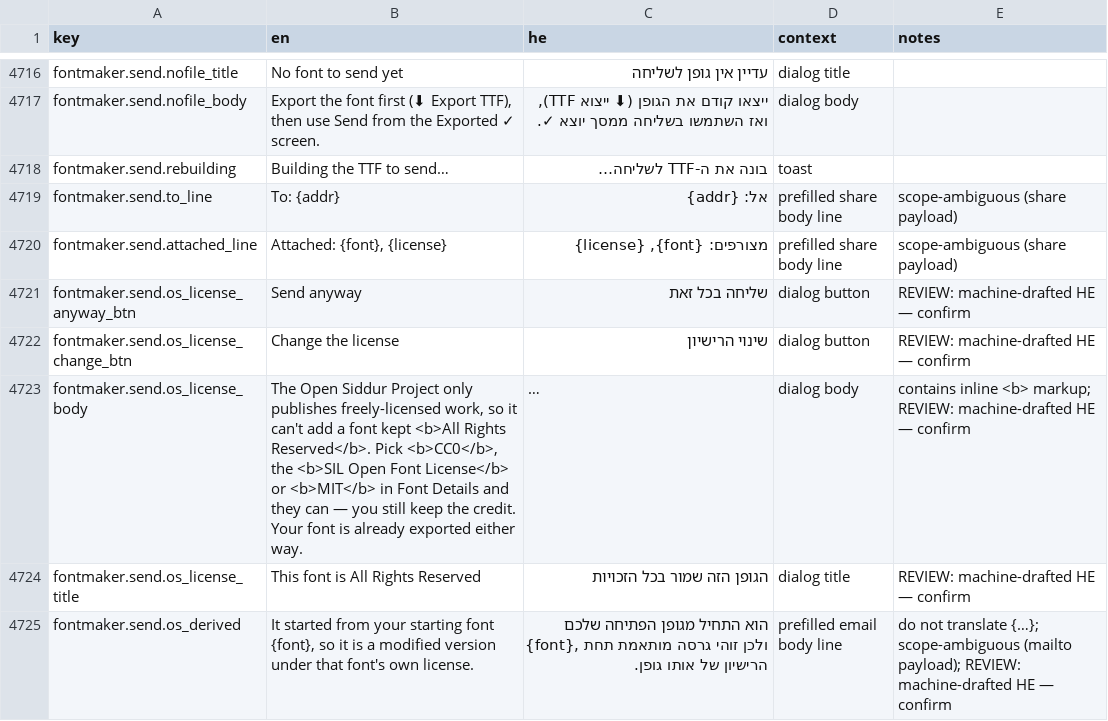
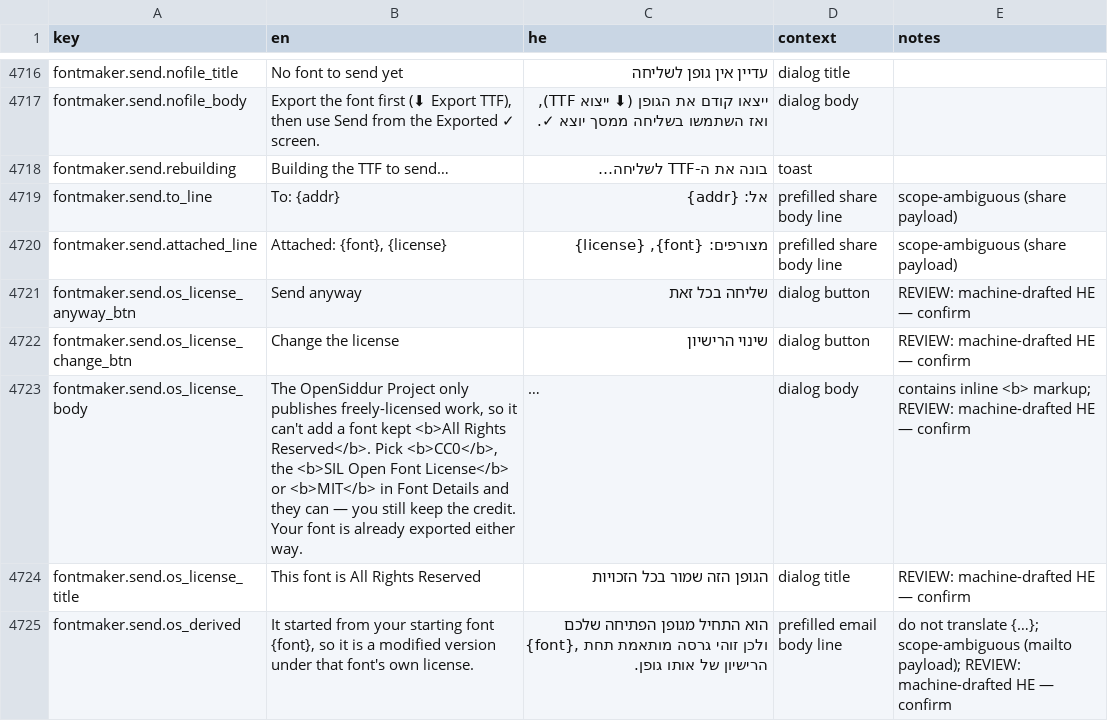
Before and after one commit to Hbleiberg/Hebrew_Blender, a CSV file: locales/ui-strings.csv, drawn as a sheet; only a part is shown, gaps mark what is left out; long unchanged cells end in …; the diff covers the shown part only; the diff names each change by its address in the sheet, - before the commit and + after, or states it on an @@ line.

```diff
--- a/locales/ui-strings.csv
+++ b/locales/ui-strings.csv
-B4723 (en): The Open Siddur Project only…
+B4723 (en): The OpenSiddur Project only…
```
Also changed, not shown: 19 edited cells elsewhere in this file, 9 other files.
